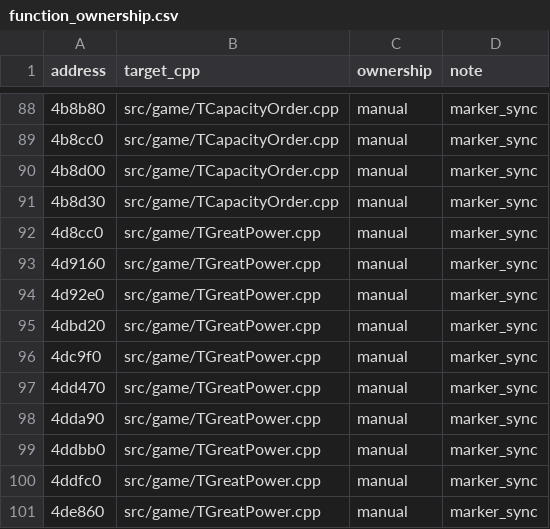
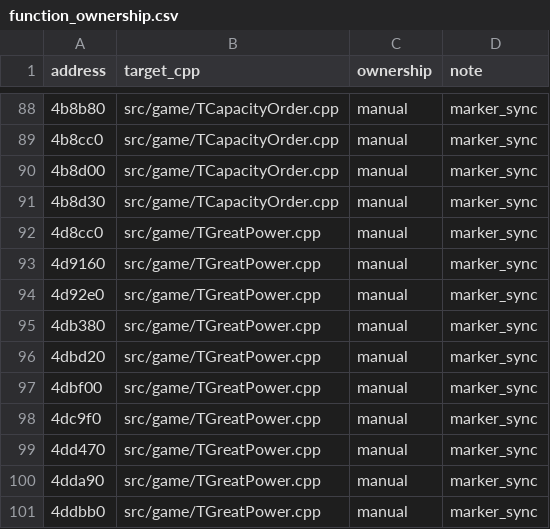
Before and after one commit to agluszak/imperialism-decomp, a CSV file: config/function_ownership.csv, drawn as a sheet; only a part is shown, gaps mark what is left out; the shorter side is filled out with more unchanged rows; the diff names each change by its address in the sheet, - before the commit and + after, or states it on an @@ line.

```diff
--- a/config/function_ownership.csv
+++ b/config/function_ownership.csv
+row 95: 4db380 | src/game/TGreatPower.cpp | manual | marker_sync
+row 97: 4dbf00 | src/game/TGreatPower.cpp | manual | marker_sync
```
Also changed, not shown: 19 other files.
